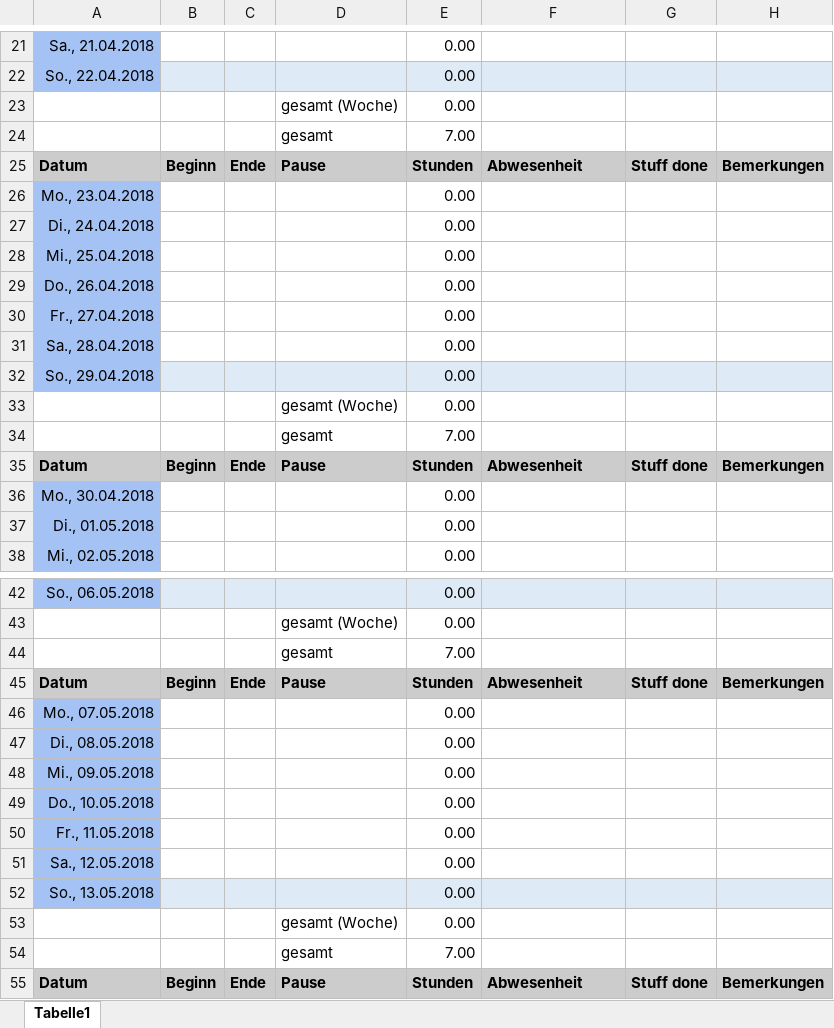
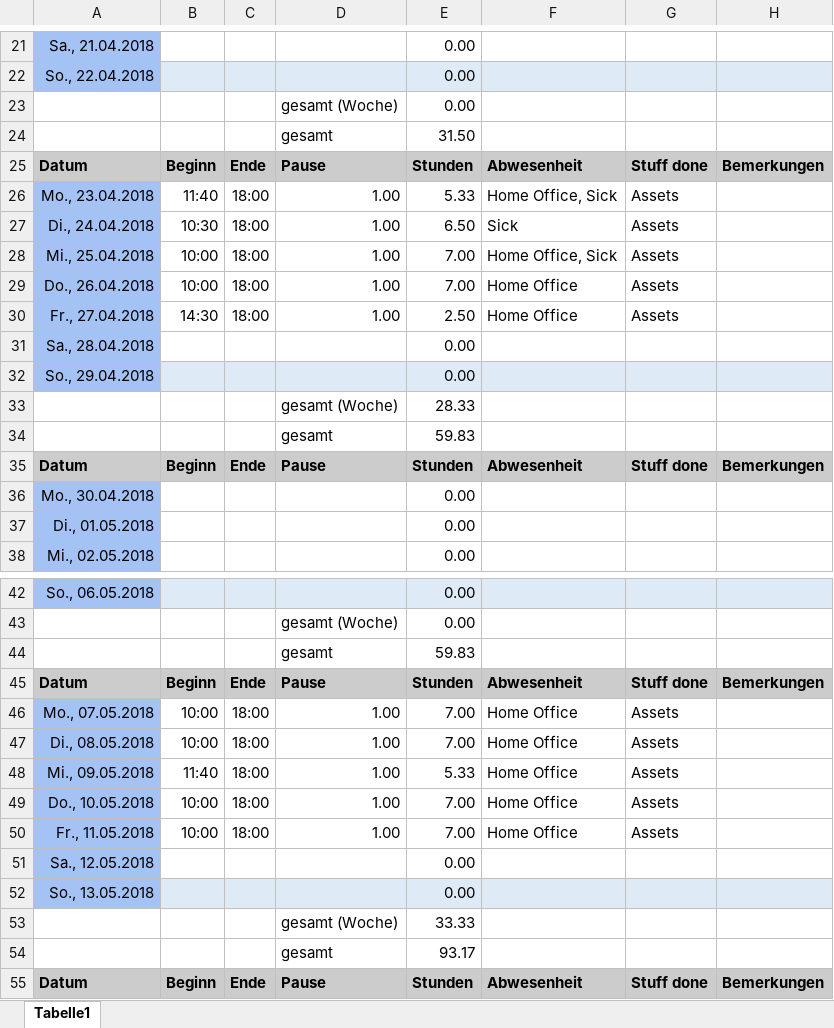
Before and after one commit to ArtjomProGrammer/Voodoo, an Excel workbook: _WIP/Jesse/Jesse-Zeiterfassung.xlsx, sheet Tabelle1, drawn as a sheet; only a part is shown, gaps mark what is left out; values as stored, in another font and other column widths than the file's, no borders; removed rows and columns are numbered as before the commit, all else as after; the diff covers the shown part only; the diff names each change by its address in the sheet, - before the commit and + after, or states it on an @@ line.

```diff
--- a/_WIP/Jesse/Jesse-Zeiterfassung.xlsx (sheet Tabelle1)
+++ b/_WIP/Jesse/Jesse-Zeiterfassung.xlsx (sheet Tabelle1)
-E24: 7.00
+E24: 31.50
-row 26: Mo., 23.04.2018 |  |  |  | 0.00
-row 27: Di., 24.04.2018 |  |  |  | 0.00
-row 28: Mi., 25.04.2018 |  |  |  | 0.00
-row 29: Do., 26.04.2018 |  |  |  | 0.00
-row 30: Fr., 27.04.2018 |  |  |  | 0.00
+row 26: Mo., 23.04.2018 | 11:40 | 18:00 | 1.00 | 5.33 | Home Office, Sick | Assets
+row 27: Di., 24.04.2018 | 10:30 | 18:00 | 1.00 | 6.50 | Sick | Assets
+row 28: Mi., 25.04.2018 | 10:00 | 18:00 | 1.00 | 7.00 | Home Office, Sick | Assets
+row 29: Do., 26.04.2018 | 10:00 | 18:00 | 1.00 | 7.00 | Home Office | Assets
+row 30: Fr., 27.04.2018 | 14:30 | 18:00 | 1.00 | 2.50 | Home Office | Assets
-E33: 0.00
+E33: 28.33
-E34: 7.00
+E34: 59.83
-E44: 7.00
+E44: 59.83
-row 46: Mo., 07.05.2018 |  |  |  | 0.00
-row 47: Di., 08.05.2018 |  |  |  | 0.00
-row 48: Mi., 09.05.2018 |  |  |  | 0.00
-row 49: Do., 10.05.2018 |  |  |  | 0.00
-row 50: Fr., 11.05.2018 |  |  |  | 0.00
+row 46: Mo., 07.05.2018 | 10:00 | 18:00 | 1.00 | 7.00 | Home Office | Assets
+row 47: Di., 08.05.2018 | 10:00 | 18:00 | 1.00 | 7.00 | Home Office | Assets
+row 48: Mi., 09.05.2018 | 11:40 | 18:00 | 1.00 | 5.33 | Home Office | Assets
+row 49: Do., 10.05.2018 | 10:00 | 18:00 | 1.00 | 7.00 | Home Office | Assets
+row 50: Fr., 11.05.2018 | 10:00 | 18:00 | 1.00 | 7.00 | Home Office | Assets
-E53: 0.00
+E53: 33.33
-E54: 7.00
+E54: 93.17
```
Also changed, not shown: 6 added rows, 6 removed rows and 20 edited cells elsewhere in this sheet, 2 other files.
